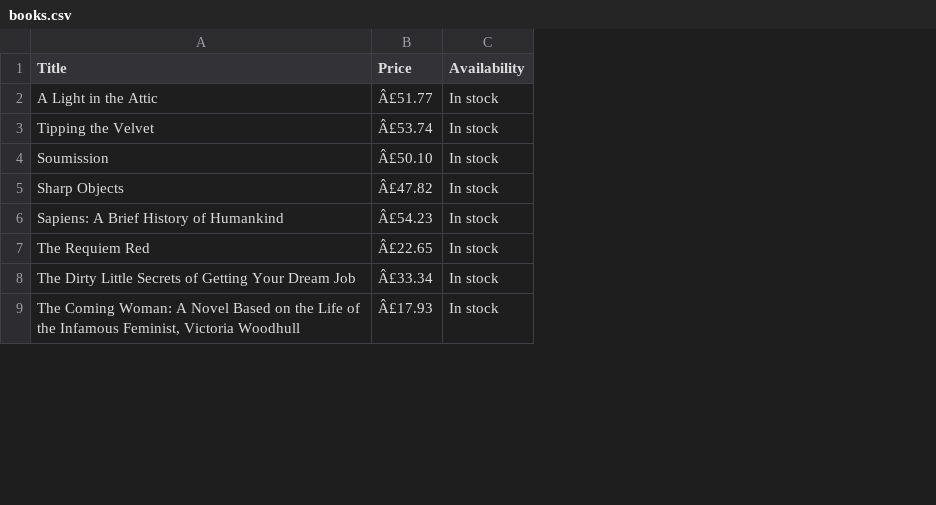
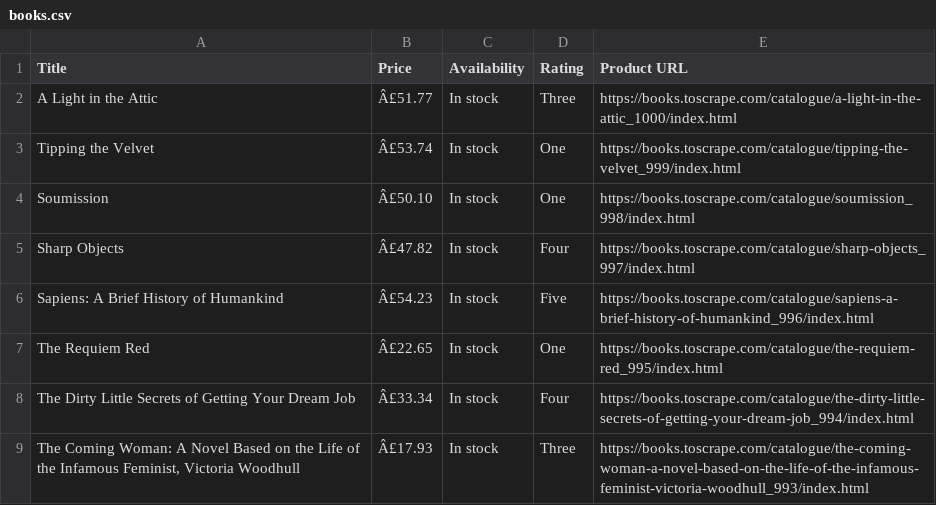
Before and after one commit to preetu098/ecommerce-product-scraper-python, a CSV file: data/books.csv, drawn as a sheet; only a part is shown; the diff names each change by its address in the sheet, - before the commit and + after, or states it on an @@ line.

Commit message:
Added rating and product URL extraction

```diff
--- a/data/books.csv
+++ b/data/books.csv
+column D (Rating), rows 2-9: Three | One | One | Four | Five | One | Four | Three
+column E (Product URL), rows 2-9: https://books.toscrape.com/catalogue/a-light-in-the-attic_1000/index.html | https://books.toscrape.com/catalogue/tipping-the-velvet_999/index.html | https://books.toscrape.com/catalogue/soumission_998/index.html | https://books.toscrape.com/catalogue/sharp-objects_997/index.html | https://books.toscrape.com/catalogue/sapiens-a-brief-history-of-humankind_996/index.html | https://books.toscrape.com/catalogue/the-requiem-red_995/index.html | https://books.toscrape.com/catalogue/the-dirty-little-secrets-of-getting-your-dream-job_994/index.html | https://books.toscrape.com/catalogue/the-coming-woman-a-novel-based-on-the-life-of-the-infamous-feminist-victoria-woodhull_993/index.html
```
Also changed, not shown: 2 other files.
